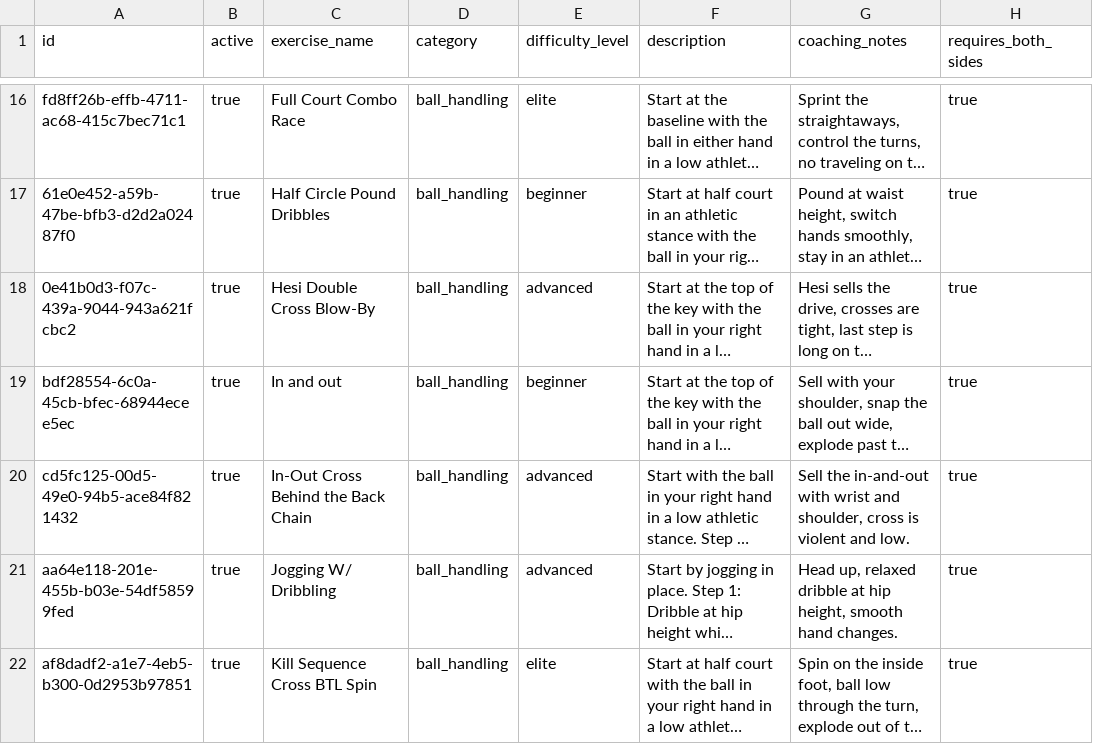
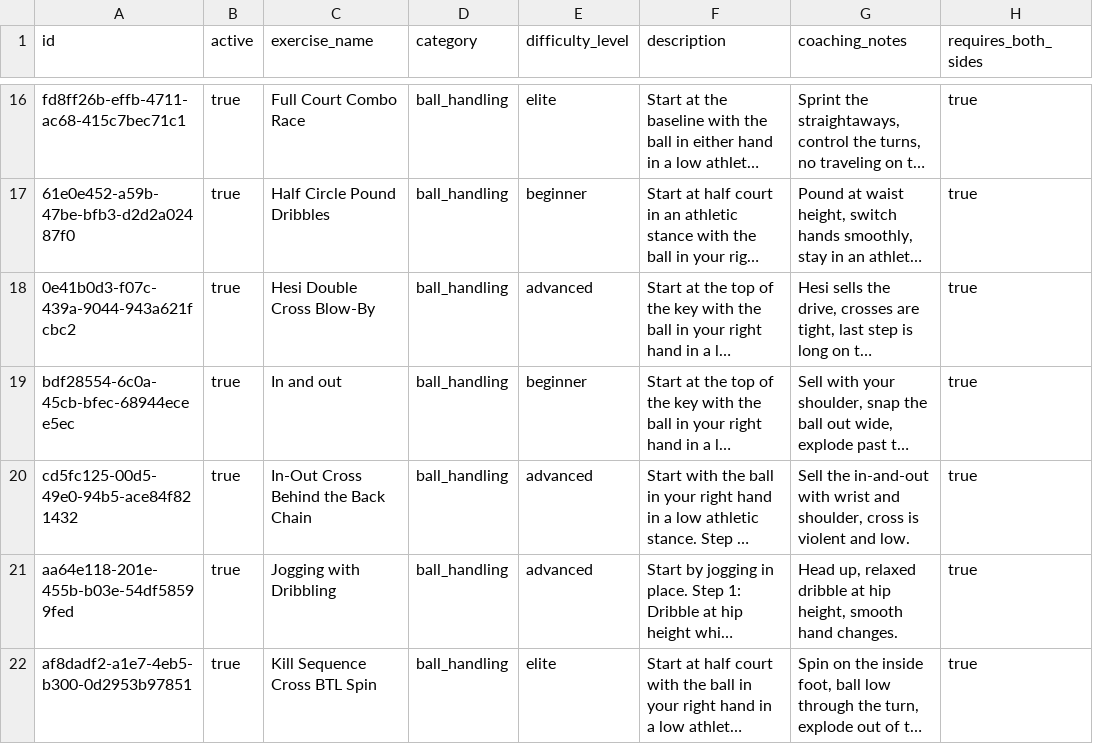
Before and after one commit to RyderHornbeck/BasketballTrainingAi, a CSV file: exercise-catalog-review.csv, drawn as a sheet; only a part is shown, gaps mark what is left out; long unchanged cells end in …; the diff covers the shown part only; the diff names each change by its address in the sheet, - before the commit and + after, or states it on an @@ line.

```diff
--- a/exercise-catalog-review.csv
+++ b/exercise-catalog-review.csv
-C21 (exercise_name): Jogging W/ Dribbling
+C21 (exercise_name): Jogging with Dribbling
```
Also changed, not shown: 3 edited cells elsewhere in this file, 33 other files.
